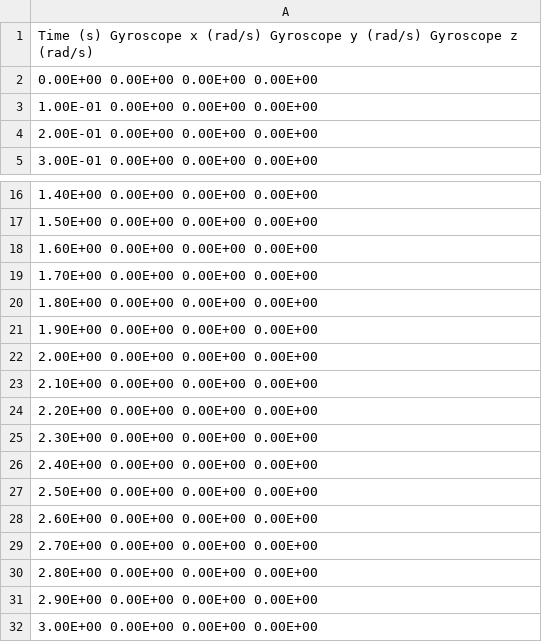
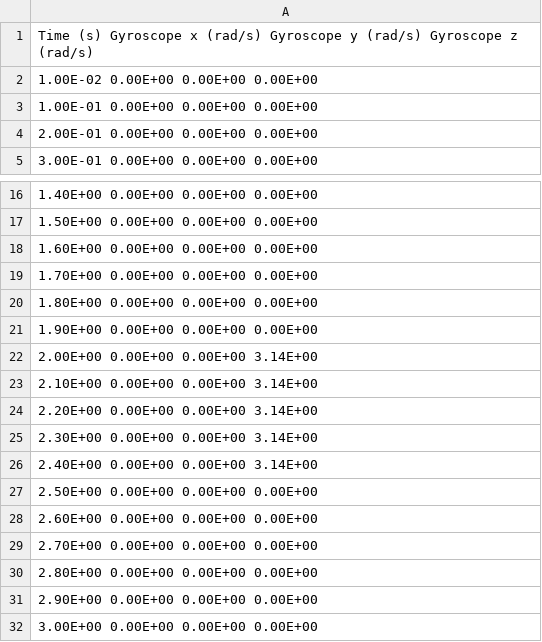
Before and after one commit to flt6/experiment, a CSV file: 20220119_1/FGyroscope.csv, drawn as a sheet; only a part is shown, gaps mark what is left out.

```diff
--- a/20220119_1/FGyroscope.csv
+++ b/20220119_1/FGyroscope.csv
@@ -1,3 +1,3 @@
 Time (s) Gyroscope x (rad/s) Gyroscope y (rad/s) Gyroscope z (rad/s)
-0.00E+00 0.00E+00 0.00E+00 0.00E+00
+1.00E-02 0.00E+00 0.00E+00 0.00E+00
 1.00E-01 0.00E+00 0.00E+00 0.00E+00
@@ -21,7 +21,7 @@ Time (s) Gyroscope x (rad/s) Gyroscope y (rad/s) Gyroscope z (rad/s)
 1.90E+00 0.00E+00 0.00E+00 0.00E+00
-2.00E+00 0.00E+00 0.00E+00 0.00E+00
-2.10E+00 0.00E+00 0.00E+00 0.00E+00
-2.20E+00 0.00E+00 0.00E+00 0.00E+00
-2.30E+00 0.00E+00 0.00E+00 0.00E+00
-2.40E+00 0.00E+00 0.00E+00 0.00E+00
+2.00E+00 0.00E+00 0.00E+00 3.14E+00
+2.10E+00 0.00E+00 0.00E+00 3.14E+00
+2.20E+00 0.00E+00 0.00E+00 3.14E+00
+2.30E+00 0.00E+00 0.00E+00 3.14E+00
+2.40E+00 0.00E+00 0.00E+00 3.14E+00
 2.50E+00 0.00E+00 0.00E+00 0.00E+00
```
Also changed, not shown: 20220119_1/FAccelerometer.csv, 20220119_1/Gyroscope.csv, 9 other files.
